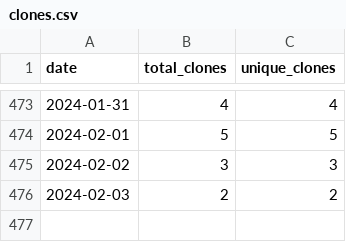
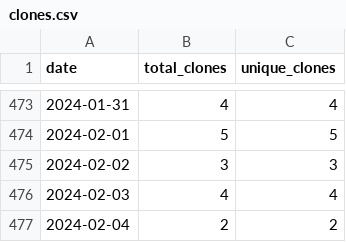
Before and after one commit to merrymitch/COMP5700, a CSV file: .traffic/clones.csv, drawn as a sheet; only a part is shown, gaps mark what is left out.

Commit message:
Updating repository traffic

```diff
--- a/.traffic/clones.csv
+++ b/.traffic/clones.csv
@@ -475,2 +475,3 @@ date,total_clones,unique_clones
 2024-02-02,3,3
-2024-02-03,2,2
+2024-02-03,4,4
+2024-02-04,2,2
```
Also changed, not shown: .traffic/views.csv, 3 other files.
